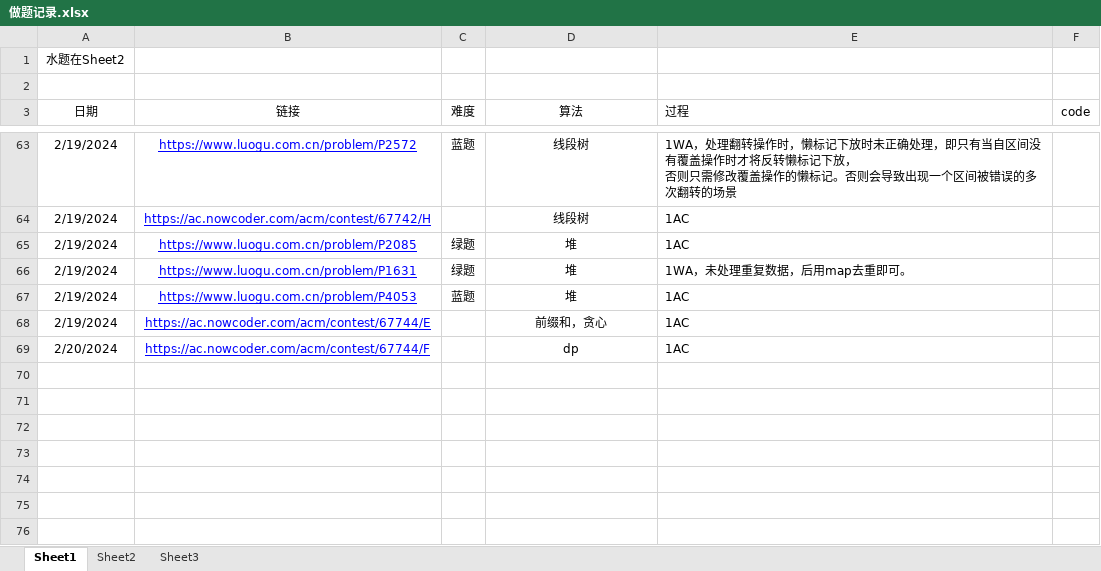
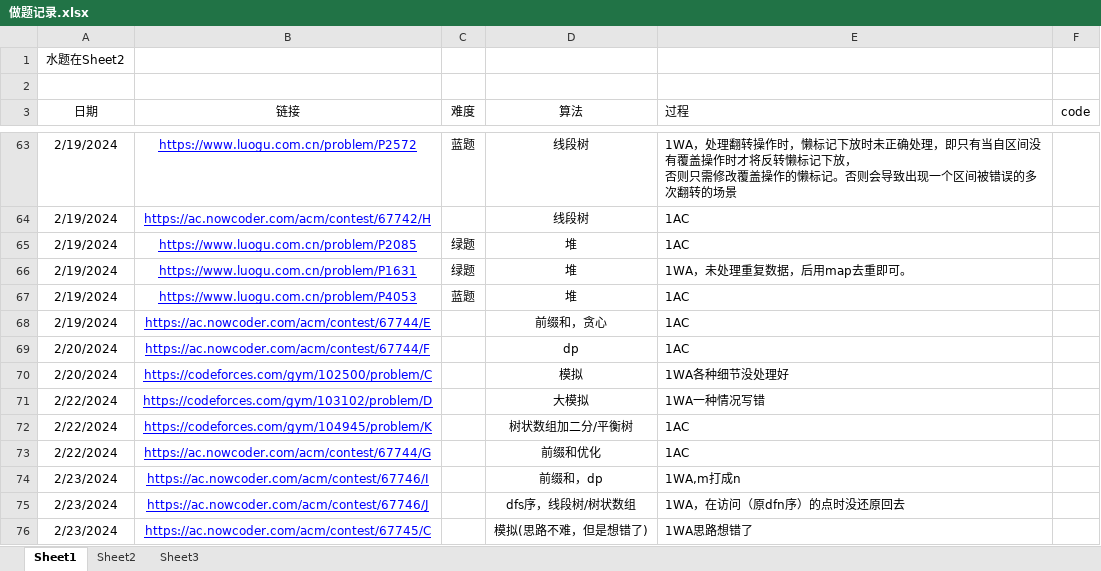
Before and after one commit to unclezhou486/ACM-Solutions, an Excel workbook: 做题记录.xlsx, sheet Sheet1, drawn as a sheet; only a part is shown, gaps mark what is left out; values as stored, in another font and other column widths than the file's, no borders; the diff names each change by its address in the sheet, - before the commit and + after, or states it on an @@ line.

```diff
--- a/做题记录.xlsx (sheet Sheet1)
+++ b/做题记录.xlsx (sheet Sheet1)
+row 70: 2/20/2024 | https://codeforces.com/gym/102500/problem/C |  | 模拟 | 1WA各种细节没处理好
+row 71: 2/22/2024 | https://codeforces.com/gym/103102/problem/D |  | 大模拟 | 1WA一种情况写错
+row 72: 2/22/2024 | https://codeforces.com/gym/104945/problem/K |  | 树状数组加二分/平衡树 | 1AC
+row 73: 2/22/2024 | https://ac.nowcoder.com/acm/contest/67744/G |  | 前缀和优化 | 1AC
+row 74: 2/23/2024 | https://ac.nowcoder.com/acm/contest/67746/I |  | 前缀和，dp | 1WA,m打成n
+row 75: 2/23/2024 | https://ac.nowcoder.com/acm/contest/67746/J |  | dfs序，线段树/树状数组 | 1WA，在访问（原dfn序）的点时没还原回去
+row 76: 2/23/2024 | https://ac.nowcoder.com/acm/contest/67745/C |  | 模拟(思路不难，但是想错了) | 1WA思路想错了
```
Also changed, not shown: sheet Sheet2, 11 other files.
